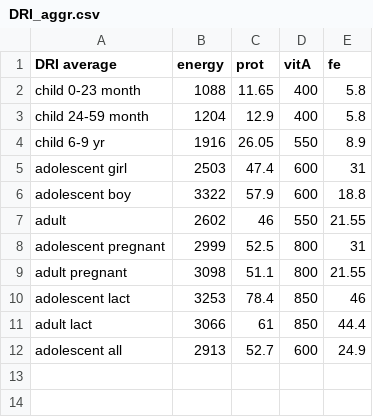
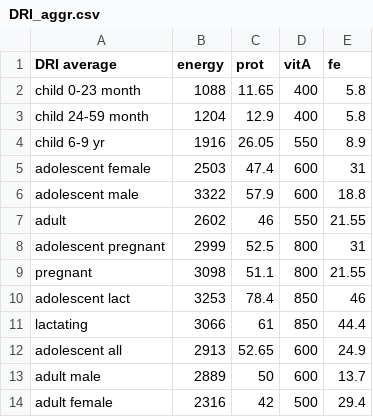
Before and after one commit to snakada1615/ifna_pwa02, a CSV file: DRI_aggr.csv, drawn as a sheet.

```diff
--- a/DRI_aggr.csv
+++ b/DRI_aggr.csv
@@ -4,9 +4,11 @@ child 24-59 month,1204,12.9,400,5.8
 child 6-9 yr,1916,26.05,550,8.9
-adolescent girl,2503,47.4,600,31
-adolescent boy,3322,57.9,600,18.8
+adolescent female,2503,47.4,600,31
+adolescent male,3322,57.9,600,18.8
 adult,2602,46,550,21.55
 adolescent pregnant,2999,52.5,800,31
-adult pregnant,3098,51.1,800,21.55
+pregnant,3098,51.1,800,21.55
 adolescent lact,3253,78.4,850,46
-adult lact,3066,61,850,44.4
-adolescent all,2913,52.7,600,24.9
+lactating,3066,61,850,44.4
+adolescent all,2913,52.65,600,24.9
+adult male,2889,50,600,13.7
+adult female,2316,42,500,29.4
```
Also changed, not shown: 11 other files.
